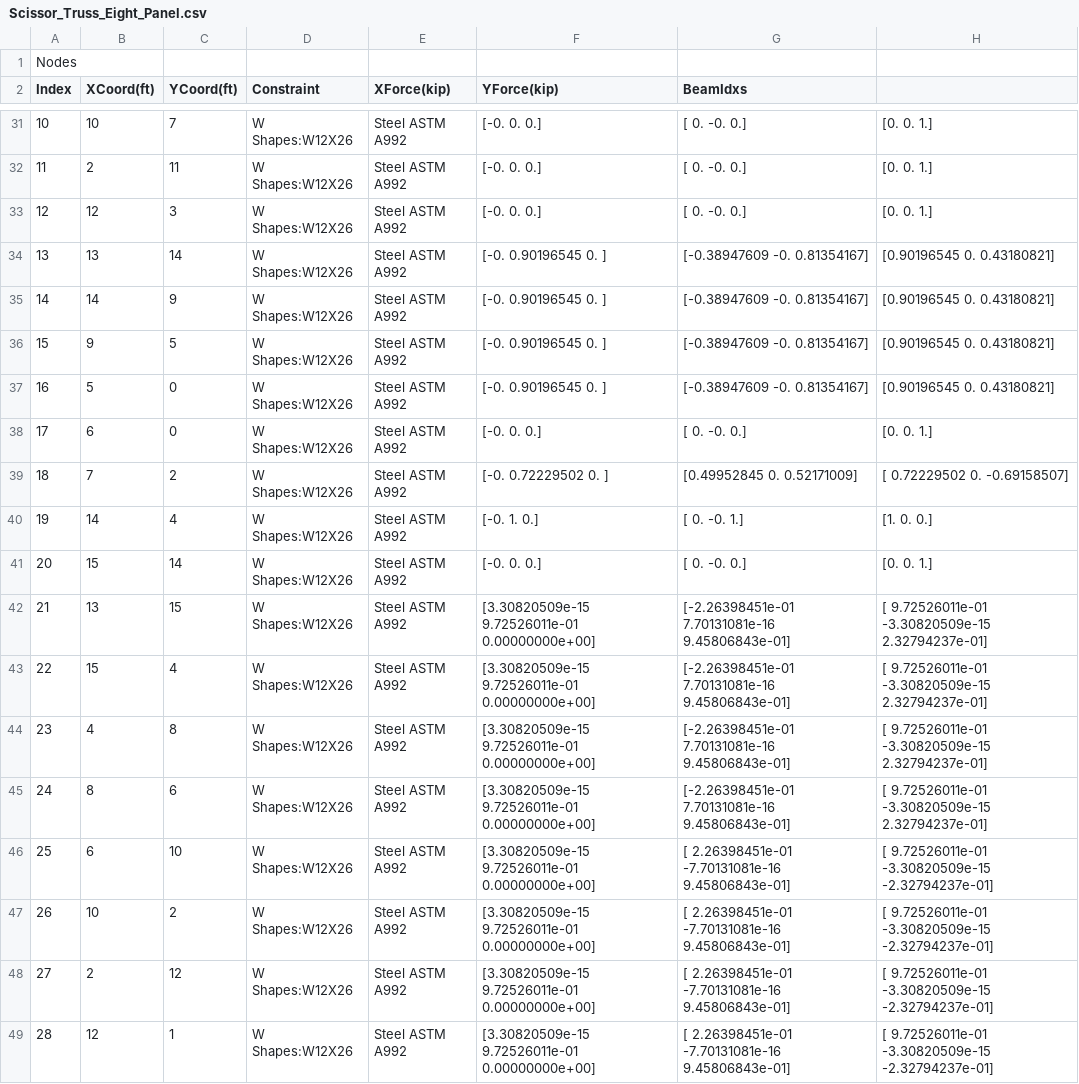
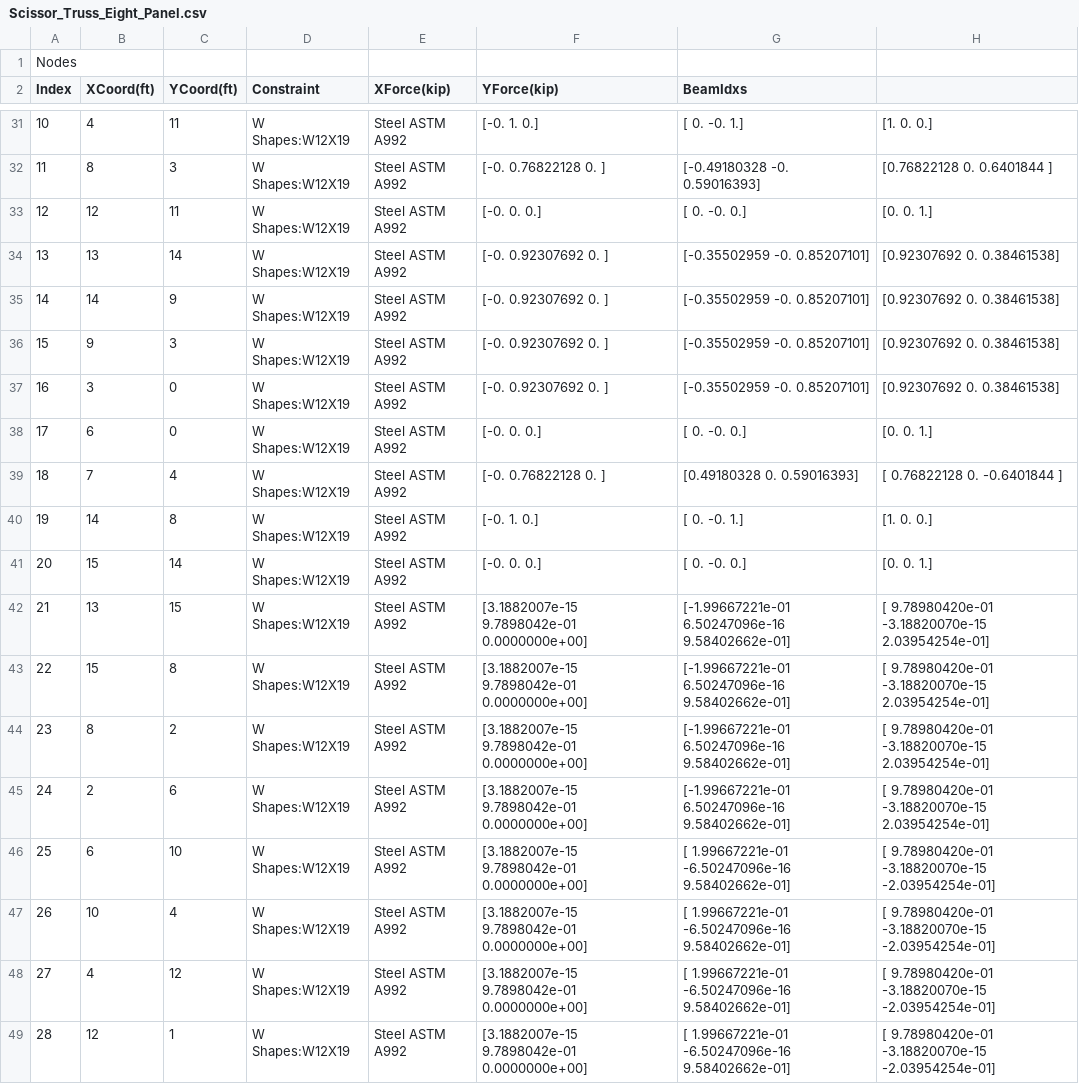
Before and after one commit to kendrickshepherd/CE_321_W26_Proj2, a CSV file: CSV_Files/DO_NOT_EDIT/Scissor_Truss_Eight_Panel.csv, drawn as a sheet; only a part is shown, gaps mark what is left out; the diff covers the shown part only; the diff names each change by its address in the sheet, - before the commit and + after, or states it on an @@ line.

```diff
--- a/CSV_Files/DO_NOT_EDIT/Scissor_Truss_Eight_Panel.csv
+++ b/CSV_Files/DO_NOT_EDIT/Scissor_Truss_Eight_Panel.csv
-B31 (XCoord(ft)): 10
+B31 (XCoord(ft)): 4
-C31 (YCoord(ft)): 7
+C31 (YCoord(ft)): 11
-D31:D49 (Constraint): W Shapes:W12X26
+D31:D49 (Constraint): W Shapes:W12X19
-F31 (YForce(kip)): [-0. 0. 0.]
+F31 (YForce(kip)): [-0. 1. 0.]
-G31 (BeamIdxs): [ 0. -0. 0.]
+G31 (BeamIdxs): [ 0. -0. 1.]
-H31: [0. 0. 1.]
+H31: [1. 0. 0.]
-B32 (XCoord(ft)): 2
+B32 (XCoord(ft)): 8
-C32 (YCoord(ft)): 11
+C32 (YCoord(ft)): 3
-F32 (YForce(kip)): [-0. 0. 0.]
+F32 (YForce(kip)): [-0. 0.76822128 0. ]
-G32 (BeamIdxs): [ 0. -0. 0.]
+G32 (BeamIdxs): [-0.49180328 -0. 0.59016393]
-H32: [0. 0. 1.]
+H32: [0.76822128 0. 0.6401844 ]
-C33 (YCoord(ft)): 3
+C33 (YCoord(ft)): 11
-F34:F37 (YForce(kip)): [-0. 0.90196545 0. ]
+F34:F37 (YForce(kip)): [-0. 0.92307692 0. ]
-G34:G37 (BeamIdxs): [-0.38947609 -0. 0.81354167]
+G34:G37 (BeamIdxs): [-0.35502959 -0. 0.85207101]
-H34:H37: [0.90196545 0. 0.43180821]
+H34:H37: [0.92307692 0. 0.38461538]
-C36 (YCoord(ft)): 5
+C36 (YCoord(ft)): 3
-B37 (XCoord(ft)): 5
+B37 (XCoord(ft)): 3
-C39 (YCoord(ft)): 2
+C39 (YCoord(ft)): 4
-F39 (YForce(kip)): [-0. 0.72229502 0. ]
+F39 (YForce(kip)): [-0. 0.76822128 0. ]
-G39 (BeamIdxs): [0.49952845 0. 0.52171009]
+G39 (BeamIdxs): [0.49180328 0. 0.59016393]
-H39: [ 0.72229502 0. -0.69158507]
+H39: [ 0.76822128 0. -0.6401844 ]
-C40 (YCoord(ft)): 4
+C40 (YCoord(ft)): 8
-F42:F49 (YForce(kip)): [3.30820509e-15 9.72526011e-01 0.00000000e+00]
+F42:F49 (YForce(kip)): [3.1882007e-15 9.7898042e-01 0.0000000e+00]
-G42:G45 (BeamIdxs): [-2.26398451e-01 7.70131081e-16 9.45806843e-01]
+G42:G45 (BeamIdxs): [-1.99667221e-01 6.50247096e-16 9.58402662e-01]
-H42:H45: [ 9.72526011e-01 -3.30820509e-15 2.32794237e-01]
+H42:H45: [ 9.78980420e-01 -3.18820070e-15 2.03954254e-01]
-C43 (YCoord(ft)): 4
+C43 (YCoord(ft)): 8
-B44 (XCoord(ft)): 4
+B44 (XCoord(ft)): 8
-C44 (YCoord(ft)): 8
+C44 (YCoord(ft)): 2
-B45 (XCoord(ft)): 8
+B45 (XCoord(ft)): 2
-G46:G49 (BeamIdxs): [ 2.26398451e-01 -7.70131081e-16 9.45806843e-01]
+G46:G49 (BeamIdxs): [ 1.99667221e-01 -6.50247096e-16 9.58402662e-01]
-H46:H49: [ 9.72526011e-01 -3.30820509e-15 -2.32794237e-01]
+H46:H49: [ 9.78980420e-01 -3.18820070e-15 -2.03954254e-01]
-C47 (YCoord(ft)): 2
+C47 (YCoord(ft)): 4
-B48 (XCoord(ft)): 2
+B48 (XCoord(ft)): 4
```
Also changed, not shown: 82 edited cells elsewhere in this file, CSV_Files/DO_NOT_EDIT/Gabled_Howe_Eight_Panel.csv.
